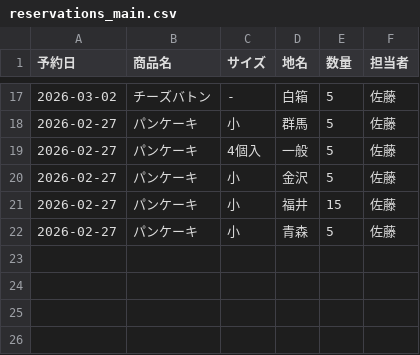
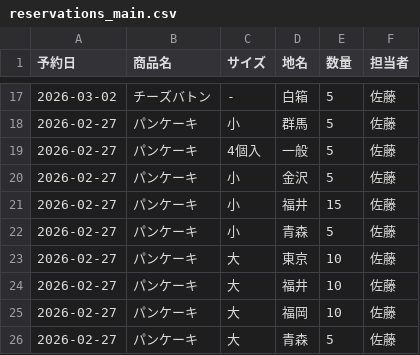
Before and after one commit to iplan381/zaiko-kanri, a CSV file: reservations_main.csv, drawn as a sheet; only a part is shown, gaps mark what is left out.

Commit message:
Add Reservation

```diff
--- a/reservations_main.csv
+++ b/reservations_main.csv
@@ -22 +22,5 @@
 2026-02-27,パンケーキ,小,青森,5,佐藤
+2026-02-27,パンケーキ,大,東京,10,佐藤
+2026-02-27,パンケーキ,大,福井,10,佐藤
+2026-02-27,パンケーキ,大,福岡,10,佐藤
+2026-02-27,パンケーキ,大,青森,5,佐藤
```
